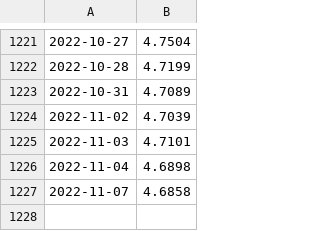
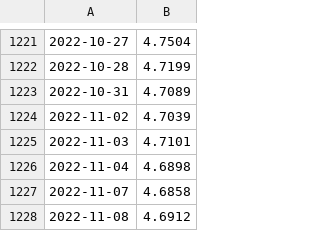
Before and after one commit to monikawolska/Python, a CSV file: Currencies/euro.csv, drawn as a sheet; only a part is shown, gaps mark what is left out; the diff names each change by its address in the sheet, - before the commit and + after, or states it on an @@ line.

```diff
--- a/Currencies/euro.csv
+++ b/Currencies/euro.csv
+row 1228: 2022-11-08 | 4.6912
```
Also changed, not shown: Currencies/dolar.csv, 3 other files.
